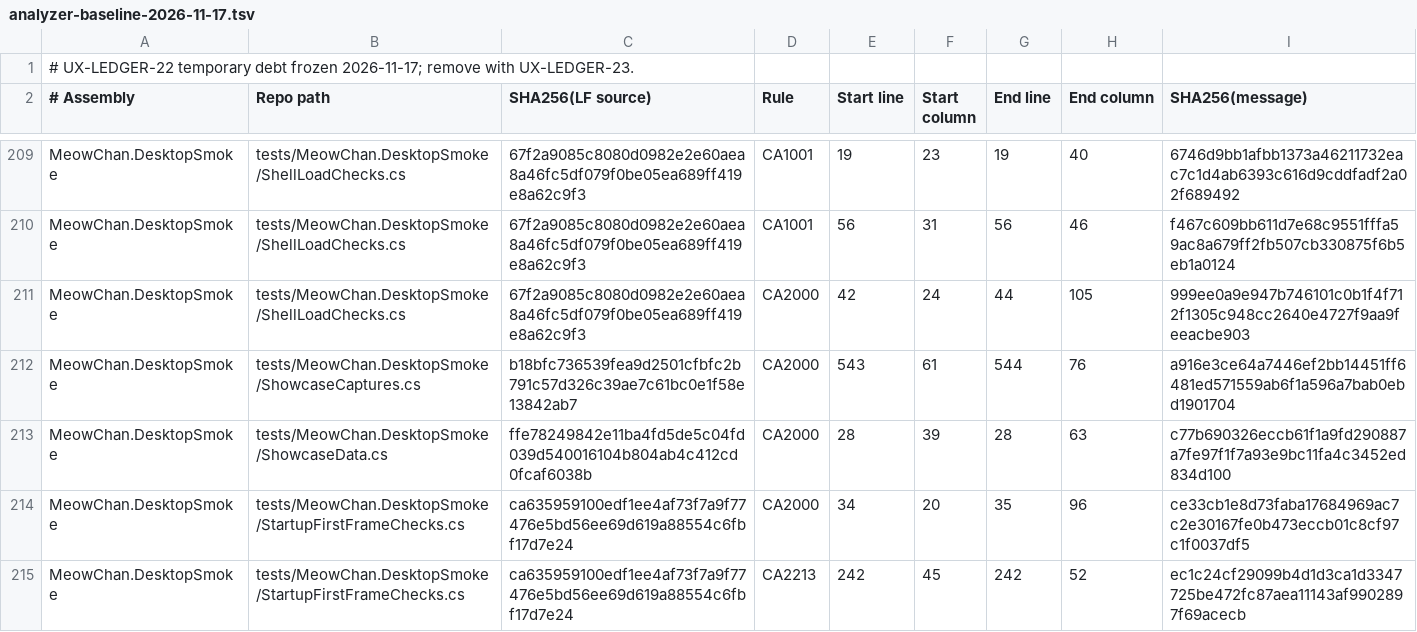
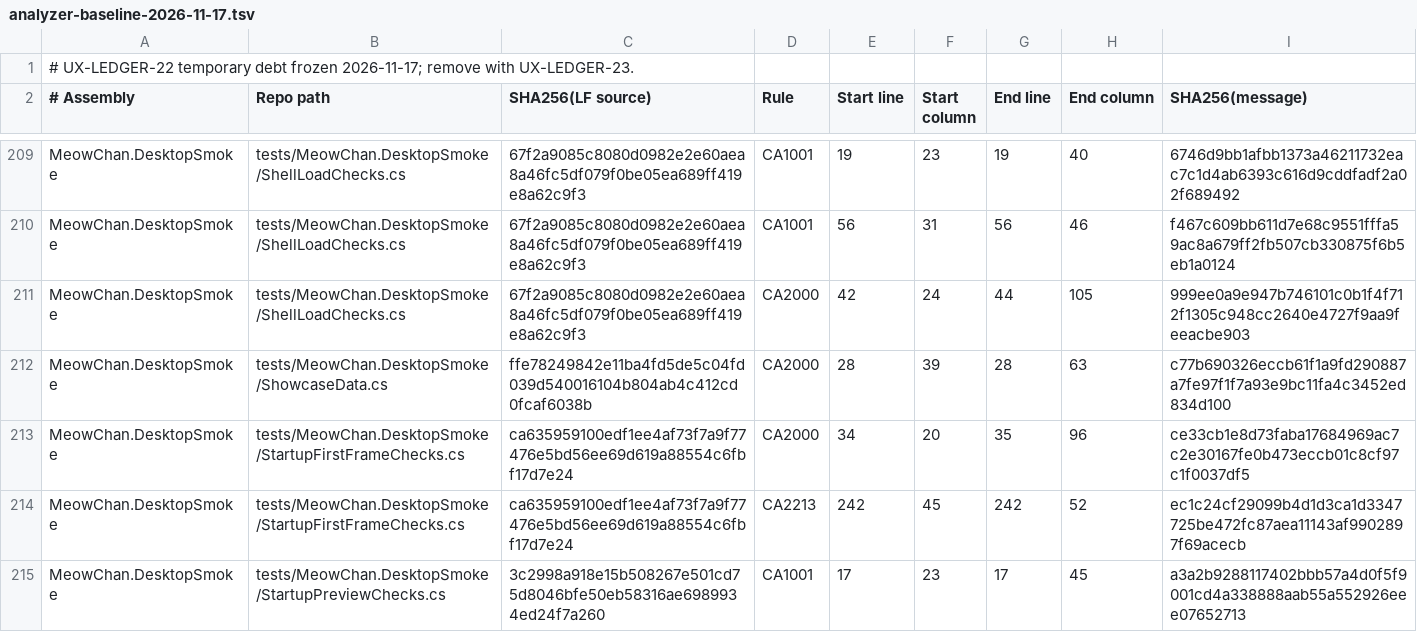
Before and after one commit to grassmann-it/MeowChan, a TSV file: build/analyzer-baseline-2026-11-17.tsv, drawn as a sheet; only a part is shown, gaps mark what is left out; the shorter side is filled out with more unchanged rows.

Commit message:
Make showcase smoke session ownership explicit

```diff
--- a/build/analyzer-baseline-2026-11-17.tsv
+++ b/build/analyzer-baseline-2026-11-17.tsv
@@ -211,3 +211,2 @@ MeowChan.DesktopSmoke	tests/MeowChan.DesktopSmoke/ShellLoadChecks.cs	67f2a9085c8
 MeowChan.DesktopSmoke	tests/MeowChan.DesktopSmoke/ShellLoadChecks.cs	67f2a9085c8080d0982e2e60aea8a46fc5df079f0be05ea689ff419e8a62c9f3	CA2000	42	24	44	105	999ee0a9e947b746101c0b1f4f712f1305c948cc2640e4727f9aa9feeacbe903
-MeowChan.DesktopSmoke	tests/MeowChan.DesktopSmoke/ShowcaseCaptures.cs	b18bfc736539fea9d2501cfbfc2b791c57d326c39ae7c61bc0e1f58e13842ab7	CA2000	543	61	544	76	a916e3ce64a7446ef2bb14451ff6481ed571559ab6f1a596a7bab0ebd1901704
 MeowChan.DesktopSmoke	tests/MeowChan.DesktopSmoke/ShowcaseData.cs	ffe78249842e11ba4fd5de5c04fd039d540016104b804ab4c412cd0fcaf6038b	CA2000	28	39	28	63	c77b690326eccb61f1a9fd290887a7fe97f1f7a93e9bc11fa4c3452ed834d100
```
Also changed, not shown: 1 other file.
